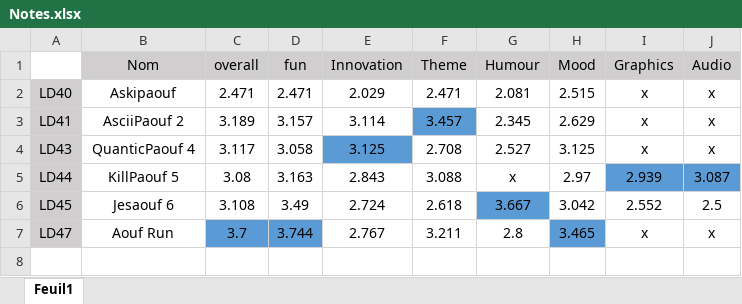
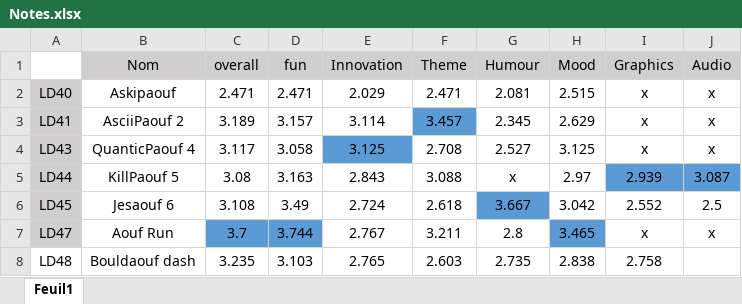
Before and after one commit to hubartstephane/Chaos, an Excel workbook: executables/LUDUMDARE/Notes/Notes.xlsx, sheet Feuil1, drawn as a sheet; values as stored, in another font and other column widths than the file's, no borders; the diff names each change by its address in the sheet, - before the commit and + after, or states it on an @@ line.

```diff
--- a/executables/LUDUMDARE/Notes/Notes.xlsx (sheet Feuil1)
+++ b/executables/LUDUMDARE/Notes/Notes.xlsx (sheet Feuil1)
+row 8: LD48 | Bouldaouf dash | 3.235 | 3.103 | 2.765 | 2.603 | 2.735 | 2.838 | 2.758
```
Also changed, not shown: 6 other files.
